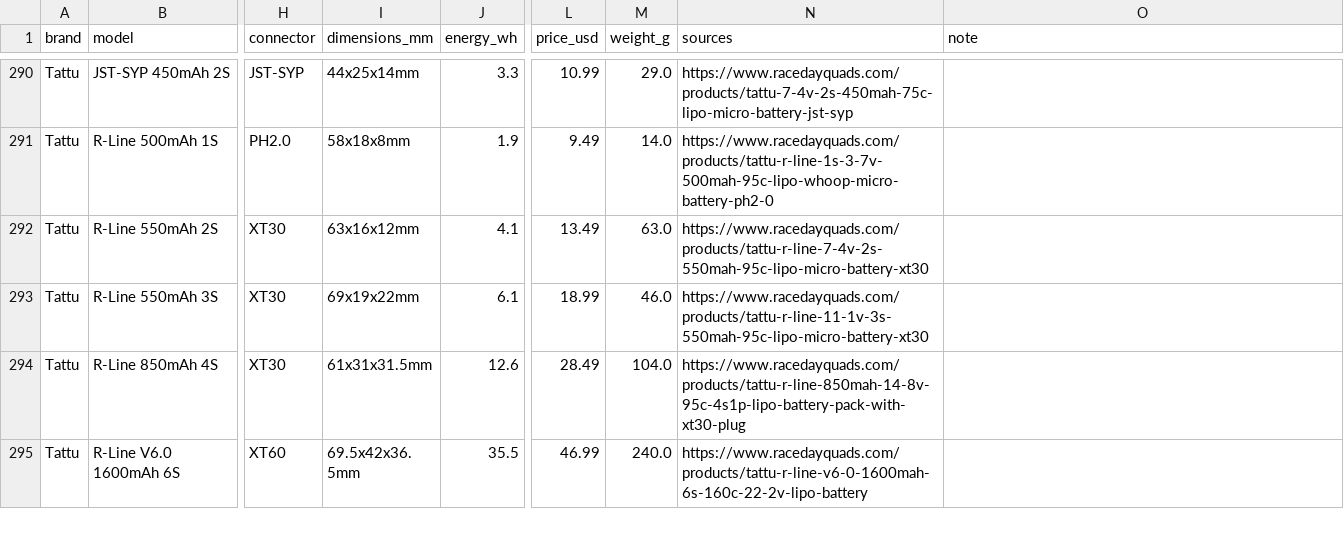
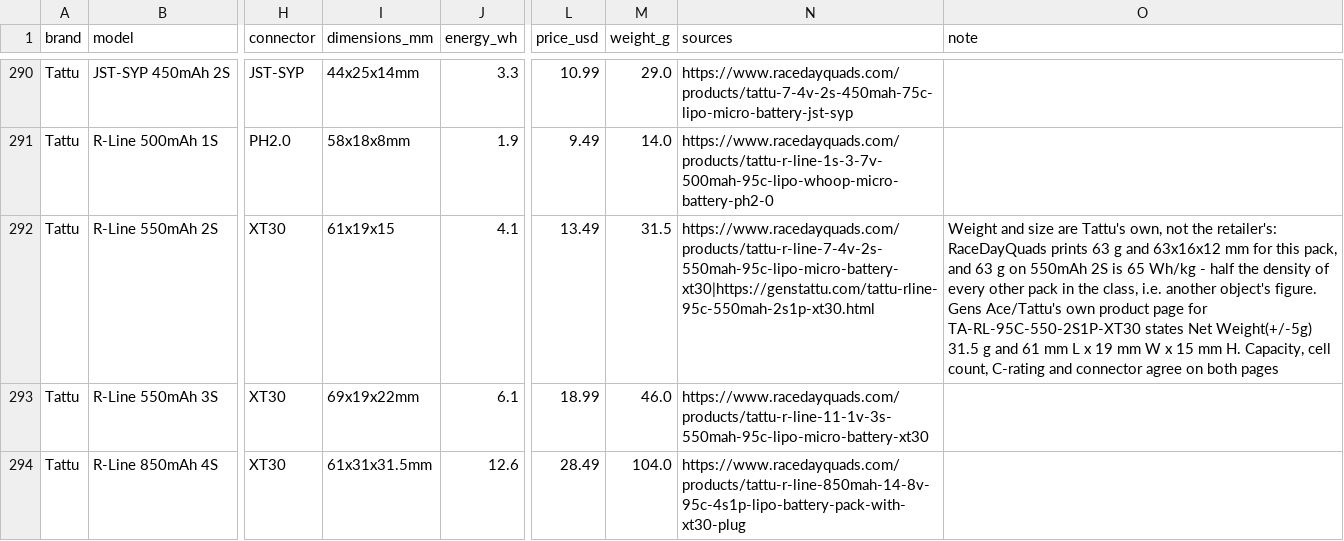
Before and after one commit to fpvdb/fpv-db-data, a CSV file: batteries.csv, drawn as a sheet; only a part is shown, gaps mark what is left out; the shorter side is filled out with more unchanged rows; the diff names each change by its address in the sheet, - before the commit and + after, or states it on an @@ line.

```diff
--- a/batteries.csv
+++ b/batteries.csv
-I292 (dimensions_mm): 63x16x12mm
+I292 (dimensions_mm): 61x19x15
-M292 (weight_g): 63.0
+M292 (weight_g): 31.5
-N292 (sources): https://www.racedayquads.com/products/tattu-r-line-7-4v-2s-550mah-95c-lipo-micro-battery-xt30
+N292 (sources): https://www.racedayquads.com/products/tattu-r-line-7-4v-2s-550mah-95c-lipo-micro-battery-xt30|https://genstattu.com/tattu-rline-95c-550mah-2s1p-xt30.html
-O292 (note): (empty)
+O292 (note): Weight and size are Tattu's own, not the retailer's: RaceDayQuads prints 63 g and 63x16x12 mm for this pack, and 63 g on 550mAh 2S is 65 Wh/kg - half the density of every other pack in the class, i.e. another object's figure. Gens Ace/Tattu's own product page for TA-RL-95C-550-2S1P-XT30 states Net Weight(+/-5g) 31.5 g and 61 mm L x 19 mm W x 15 mm H. Capacity, cell count, C-rating and connector agree on both pages
```
Also changed, not shown: 1 other file.
